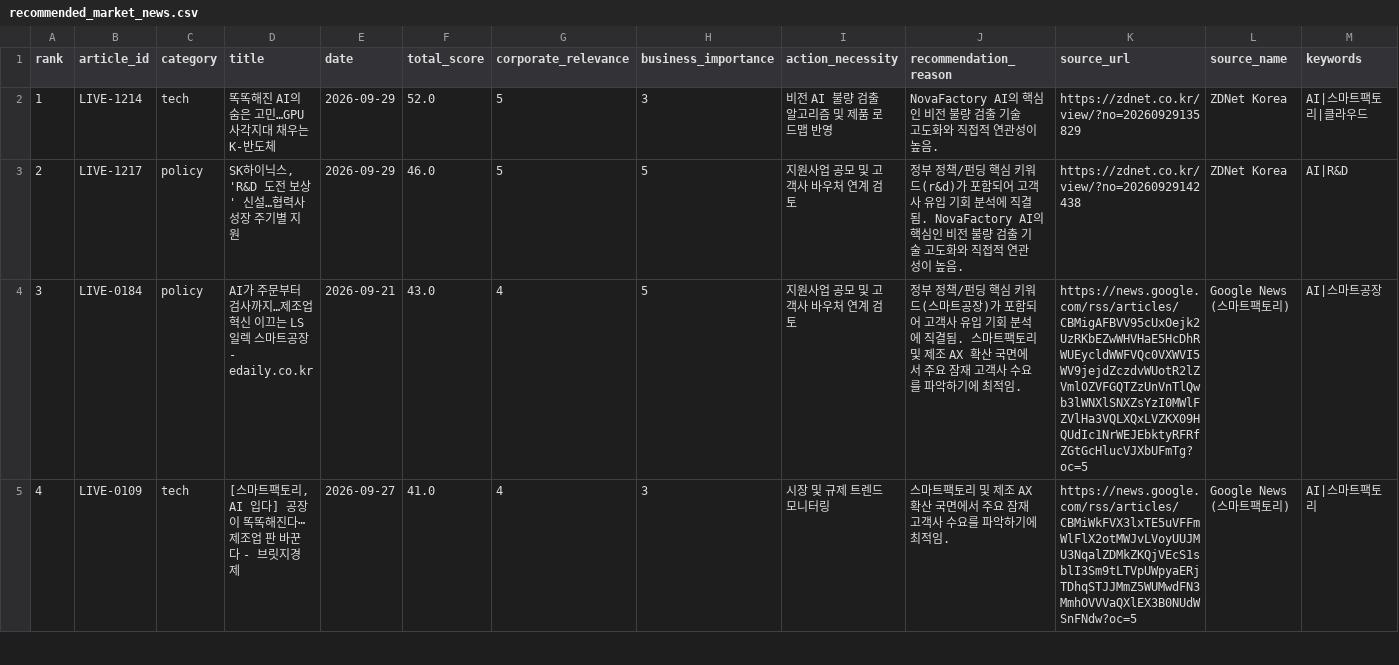
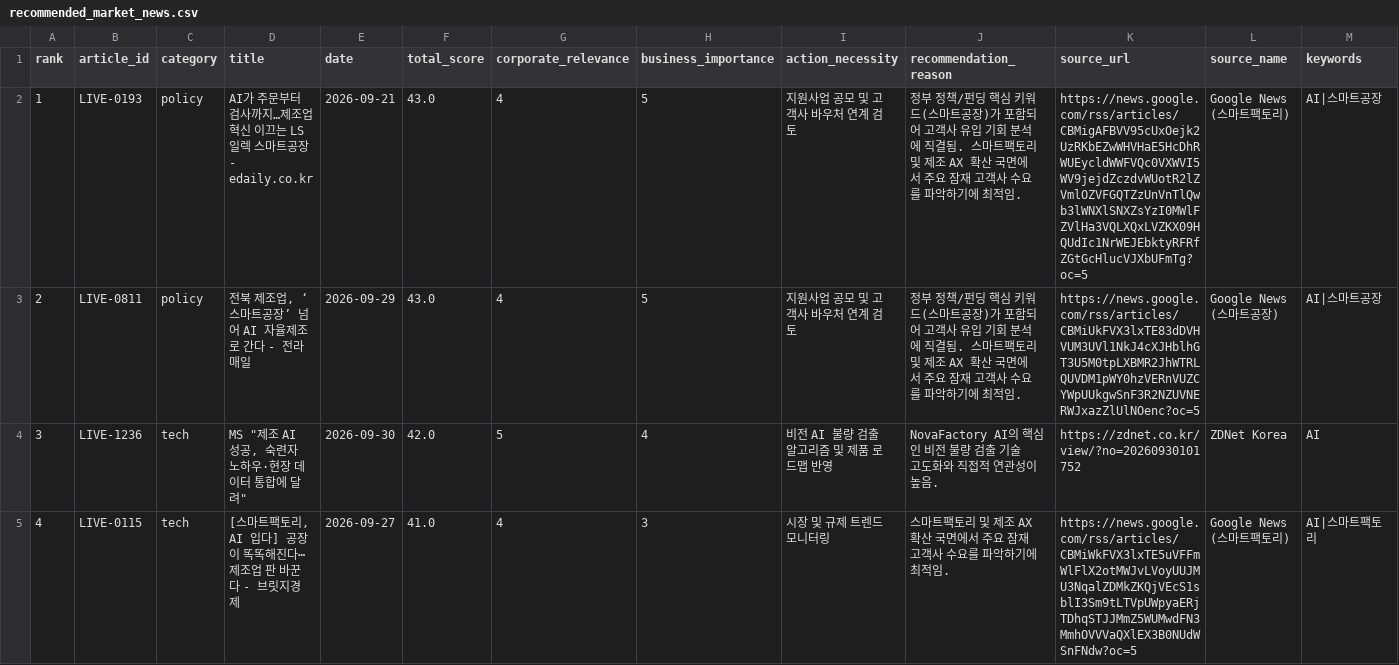
Before and after one commit to yemoyang9-a11y/project1-market-agent, a CSV file: data/processed/recommended_market_news.csv, drawn as a sheet; only a part is shown; the diff covers the shown part only; the diff names each change by its address in the sheet, - before the commit and + after, or states it on an @@ line.

```diff
--- a/data/processed/recommended_market_news.csv
+++ b/data/processed/recommended_market_news.csv
-B2 (article_id): LIVE-1214
+B2 (article_id): LIVE-0193
-C2 (category): tech
+C2 (category): policy
-D2 (title): 똑똑해진 AI의 숨은 고민…GPU 사각지대 채우는 K-반도체
+D2 (title): AI가 주문부터 검사까지…제조업 혁신 이끄는 LS일렉 스마트공장 - edaily.co.kr
-E2 (date): 2026-09-29
+E2 (date): 2026-09-21
-F2 (total_score): 52.0
+F2 (total_score): 43.0
-G2:G3 (corporate_relevance): 5
+G2:G3 (corporate_relevance): 4
-H2 (business_importance): 3
+H2 (business_importance): 5
-I2 (action_necessity): 비전 AI 불량 검출 알고리즘 및 제품 로드맵 반영
+I2 (action_necessity): 지원사업 공모 및 고객사 바우처 연계 검토
-J2 (recommendation_reason): NovaFactory AI의 핵심인 비전 불량 검출 기술 고도화와 직접적 연관성이 높음.
+J2 (recommendation_reason): 정부 정책/펀딩 핵심 키워드(스마트공장)가 포함되어 고객사 유입 기회 분석에 직결됨. 스마트팩토리 및 제조 AX 확산 국면에서 주요 잠재 고객사 수요를 파악하기에 최적임.
-K2 (source_url): https://zdnet.co.kr/view/?no=20260929135829
+K2 (source_url): https://news.google.com/rss/articles/CBMigAFBVV95cUxOejk2UzRKbEZwWHVHaE5HcDhRWUEycldWWFVQc0VXWVI5WV9jejdZczdvWUotR2lZVmlOZVFGQTZzUnVnTlQwb3lWNXlSNXZsYzI0MWlFZVlHa3VQLXQxLVZKX09HQUdIc1NrWEJEbktyRFRfZGtGcHlucVJXbUFmTg?oc=5
-L2 (source_name): ZDNet Korea
+L2 (source_name): Google News (스마트팩토리)
-M2 (keywords): AI|스마트팩토리|클라우드
+M2 (keywords): AI|스마트공장
-B3 (article_id): LIVE-1217
+B3 (article_id): LIVE-0811
-D3 (title): SK하이닉스, 'R&D 도전 보상' 신설…협력사 성장 주기별 지원
+D3 (title): 전북 제조업, ‘스마트공장’ 넘어 AI 자율제조로 간다 - 전라매일
-F3 (total_score): 46.0
+F3 (total_score): 43.0
-J3 (recommendation_reason): …키워드(r&d)가 포함되어 고객사 유입 기회 분석에 직결됨. NovaFactory AI의 핵심인 비전 불량 검출 기술 고도화와 직접적 연관성이 높음.
+J3 (recommendation_reason): …키워드(스마트공장)가 포함되어 고객사 유입 기회 분석에 직결됨. 스마트팩토리 및 제조 AX 확산 국면에서 주요 잠재 고객사 수요를 파악하기에 최적임.
-K3 (source_url): https://zdnet.co.kr/view/?no=20260929142438
+K3 (source_url): https://news.google.com/rss/articles/CBMiUkFVX3lxTE83dDVHVUM3UVl1NkJ4cXJHblhGT3U5M0tpLXBMR2JhWTRLQUVDM1pWY0hzVERnVUZCYWpUUkgwSnF3R2NZUVNERWJxazZlUlNOenc?oc=5
-L3 (source_name): ZDNet Korea
+L3 (source_name): Google News (스마트공장)
-M3 (keywords): AI|R&D
+M3 (keywords): AI|스마트공장
-B4 (article_id): LIVE-0184
+B4 (article_id): LIVE-1236
-C4 (category): policy
+C4 (category): tech
-D4 (title): AI가 주문부터 검사까지…제조업 혁신 이끄는 LS일렉 스마트공장 - edaily.co.kr
+D4 (title): MS "제조 AI 성공, 숙련자 노하우·현장 데이터 통합에 달려"
-E4 (date): 2026-09-21
+E4 (date): 2026-09-30
-F4 (total_score): 43.0
+F4 (total_score): 42.0
-G4 (corporate_relevance): 4
+G4 (corporate_relevance): 5
-H4 (business_importance): 5
+H4 (business_importance): 4
-I4 (action_necessity): 지원사업 공모 및 고객사 바우처 연계 검토
+I4 (action_necessity): 비전 AI 불량 검출 알고리즘 및 제품 로드맵 반영
-J4 (recommendation_reason): 정부 정책/펀딩 핵심 키워드(스마트공장)가 포함되어 고객사 유입 기회 분석에 직결됨. 스마트팩토리 및 제조 AX 확산 국면에서 주요 잠재 고객사 수요를 파악하기에 최적임.
+J4 (recommendation_reason): NovaFactory AI의 핵심인 비전 불량 검출 기술 고도화와 직접적 연관성이 높음.
-K4 (source_url): https://news.google.com/rss/articles/CBMigAFBVV95cUxOejk2UzRKbEZwWHVHaE5HcDhRWUEycldWWFVQc0VXWVI5WV9jejdZczdvWUotR2lZVmlOZVFGQTZzUnVnTlQwb3lWNXlSNXZsYzI0MWlFZVlHa3VQLXQxLVZKX09HQUdIc1NrWEJEbktyRFRfZGtGcHlucVJXbUFmTg?oc=5
+K4 (source_url): https://zdnet.co.kr/view/?no=20260930101752
-L4 (source_name): Google News (스마트팩토리)
+L4 (source_name): ZDNet Korea
-M4 (keywords): AI|스마트공장
+M4 (keywords): AI
-B5 (article_id): LIVE-0109
+B5 (article_id): LIVE-0115
```
Also changed, not shown: 115 edited cells elsewhere in this file, 4 other files.
